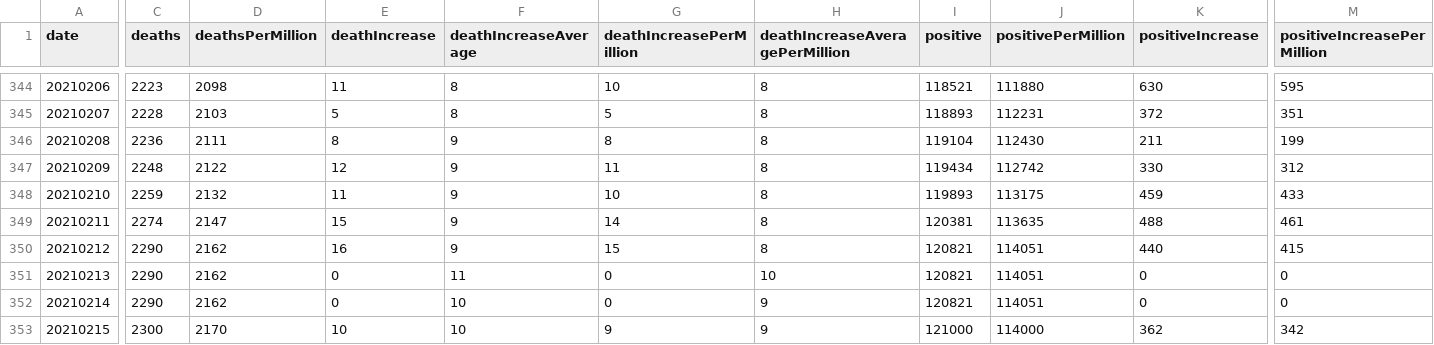
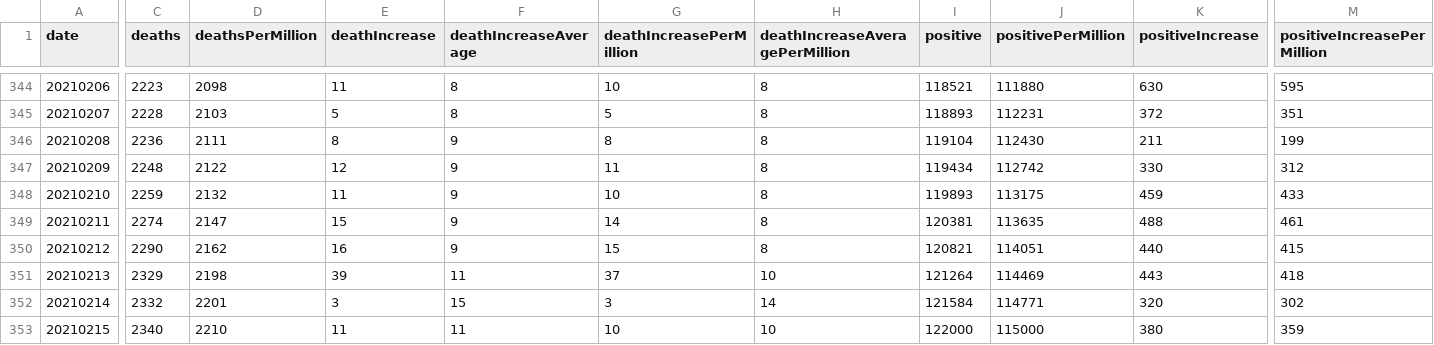
Before and after one commit to mgwalker/covid19-csv, a CSV file: docs/v1/RI.csv, drawn as a sheet; only a part is shown, gaps mark what is left out; the diff covers the shown part only; the diff names each change by its address in the sheet, - before the commit and + after, or states it on an @@ line.

```diff
--- a/docs/v1/RI.csv
+++ b/docs/v1/RI.csv
-C351 (deaths): 2290
+C351 (deaths): 2329
-D351 (deathsPerMillion): 2162
+D351 (deathsPerMillion): 2198
-E351 (deathIncrease): 0
+E351 (deathIncrease): 39
-G351 (deathIncreasePerMillion): 0
+G351 (deathIncreasePerMillion): 37
-I351 (positive): 120821
+I351 (positive): 121264
-J351 (positivePerMillion): 114051
+J351 (positivePerMillion): 114469
-K351 (positiveIncrease): 0
+K351 (positiveIncrease): 443
-M351 (positiveIncreasePerMillion): 0
+M351 (positiveIncreasePerMillion): 418
-C352 (deaths): 2290
+C352 (deaths): 2332
-D352 (deathsPerMillion): 2162
+D352 (deathsPerMillion): 2201
-E352 (deathIncrease): 0
+E352 (deathIncrease): 3
-F352 (deathIncreaseAverage): 10
+F352 (deathIncreaseAverage): 15
-G352 (deathIncreasePerMillion): 0
+G352 (deathIncreasePerMillion): 3
-H352 (deathIncreaseAveragePerMillion): 9
+H352 (deathIncreaseAveragePerMillion): 14
-I352 (positive): 120821
+I352 (positive): 121584
-J352 (positivePerMillion): 114051
+J352 (positivePerMillion): 114771
-K352 (positiveIncrease): 0
+K352 (positiveIncrease): 320
-M352 (positiveIncreasePerMillion): 0
+M352 (positiveIncreasePerMillion): 302
-C353 (deaths): 2300
+C353 (deaths): 2340
-D353 (deathsPerMillion): 2170
+D353 (deathsPerMillion): 2210
-E353 (deathIncrease): 10
+E353 (deathIncrease): 11
-F353 (deathIncreaseAverage): 10
+F353 (deathIncreaseAverage): 11
-G353 (deathIncreasePerMillion): 9
+G353 (deathIncreasePerMillion): 10
-H353 (deathIncreaseAveragePerMillion): 9
+H353 (deathIncreaseAveragePerMillion): 10
-I353 (positive): 121000
+I353 (positive): 122000
-J353 (positivePerMillion): 114000
+J353 (positivePerMillion): 115000
-K353 (positiveIncrease): 362
+K353 (positiveIncrease): 380
-M353 (positiveIncreasePerMillion): 342
+M353 (positiveIncreasePerMillion): 359
```
Also changed, not shown: 157 edited cells elsewhere in this file, docs/v1/US.csv.
